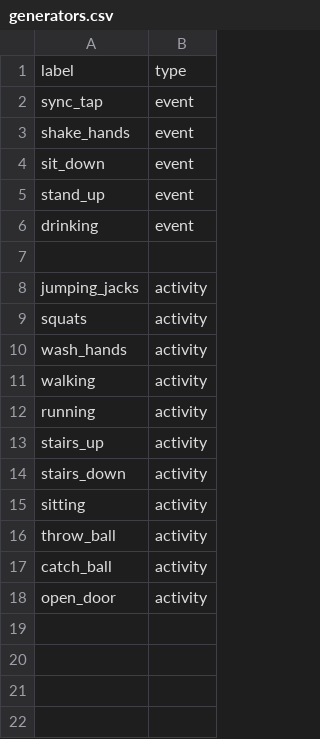
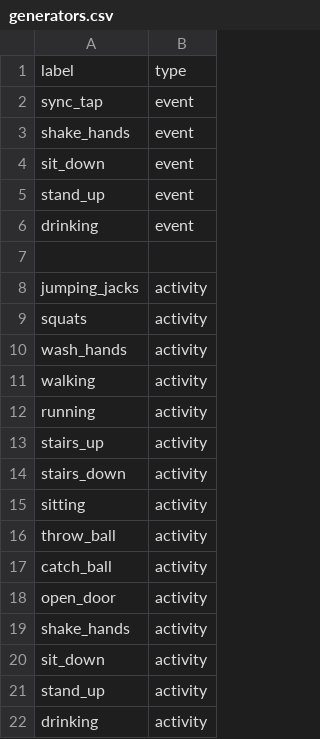
Before and after one commit to a-rabanus/activity_tracker, a CSV file: generators.csv, drawn as a sheet.

Commit message:
Add duplicate activity labels to generators.csv

```diff
--- a/generators.csv
+++ b/generators.csv
@@ -18 +18,5 @@ catch_ball,activity
 open_door,activity
+shake_hands,activity
+sit_down,activity
+stand_up,activity
+drinking,activity
```
